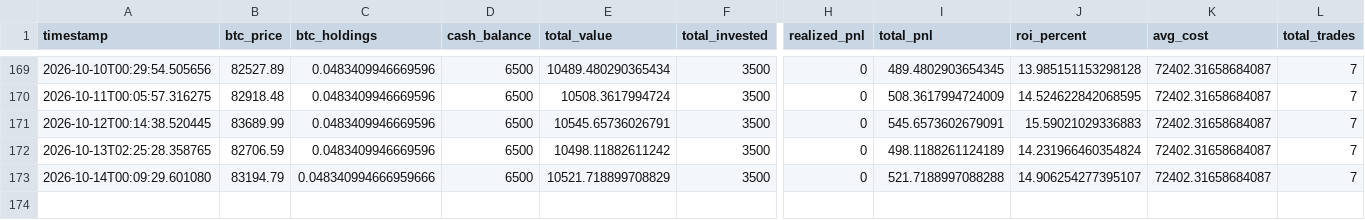
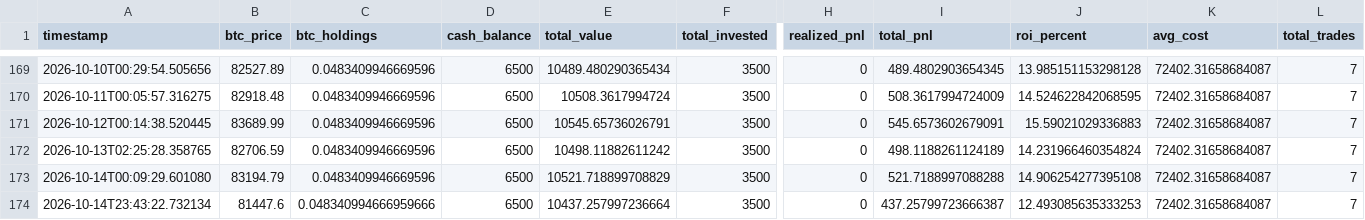
Before and after one commit to knoxper10-web/btc-paper-trade, a CSV file: paper_trade_performance.csv, drawn as a sheet; only a part is shown, gaps mark what is left out; rows hold the shown columns only; the diff names each change by its address in the sheet, - before the commit and + after, or states it on an @@ line.

```diff
--- a/paper_trade_performance.csv
+++ b/paper_trade_performance.csv
-C173 (btc_holdings): 0.048340994666959666
+C173 (btc_holdings): 0.0483409946669596
-J173 (roi_percent): 14.906254277395107
+J173 (roi_percent): 14.906254277395108
+row 174: 2026-10-14T23:43:22.732134 | 81447.6 | 0.048340994666959666 | 6500 | 10437.257997236664 | 3500 | 0 | 437.25799723666387 | 12.493085635333253 | 72402.31658684087 | 7
```
